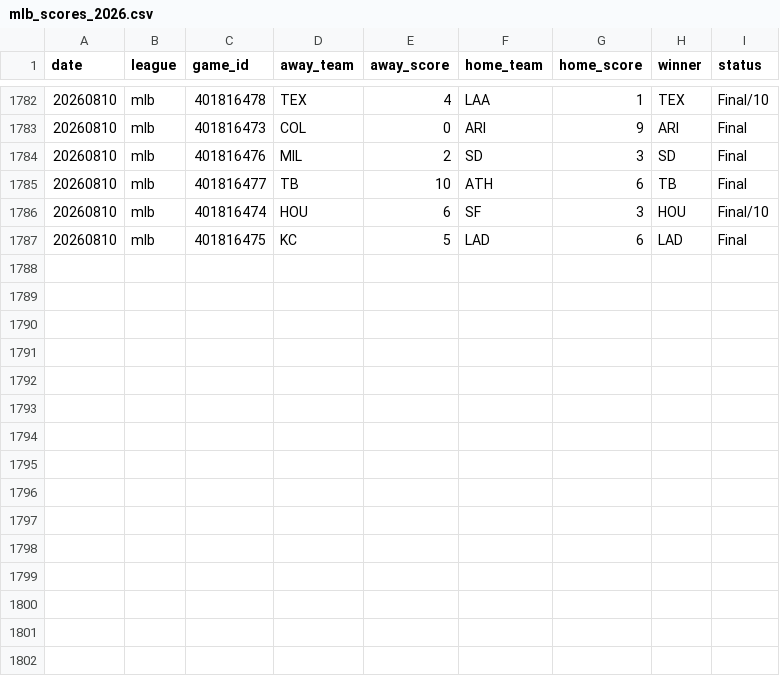
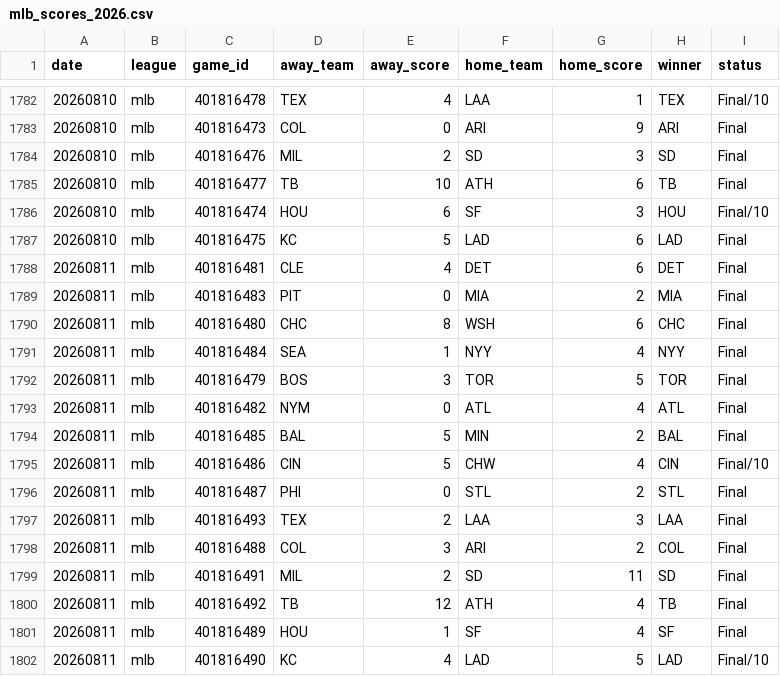
Before and after one commit to AlexJF12/sports-win-index, a CSV file: data/mlb/2026/mlb_scores_2026.csv, drawn as a sheet; only a part is shown, gaps mark what is left out.

```diff
--- a/data/mlb/2026/mlb_scores_2026.csv
+++ b/data/mlb/2026/mlb_scores_2026.csv
@@ -1787 +1787,16 @@ date,league,game_id,away_team,away_score,home_team,home_score,winner,status
 20260810,mlb,401816475,KC,5,LAD,6,LAD,Final
+20260811,mlb,401816481,CLE,4,DET,6,DET,Final
+20260811,mlb,401816483,PIT,0,MIA,2,MIA,Final
+20260811,mlb,401816480,CHC,8,WSH,6,CHC,Final
+20260811,mlb,401816484,SEA,1,NYY,4,NYY,Final
+20260811,mlb,401816479,BOS,3,TOR,5,TOR,Final
+20260811,mlb,401816482,NYM,0,ATL,4,ATL,Final
+20260811,mlb,401816485,BAL,5,MIN,2,BAL,Final
+20260811,mlb,401816486,CIN,5,CHW,4,CIN,Final/10
+20260811,mlb,401816487,PHI,0,STL,2,STL,Final
+20260811,mlb,401816493,TEX,2,LAA,3,LAA,Final
+20260811,mlb,401816488,COL,3,ARI,2,COL,Final
+20260811,mlb,401816491,MIL,2,SD,11,SD,Final
+20260811,mlb,401816492,TB,12,ATH,4,TB,Final
+20260811,mlb,401816489,HOU,1,SF,4,SF,Final
+20260811,mlb,401816490,KC,4,LAD,5,LAD,Final/10
```
Also changed, not shown: 38 other files.
